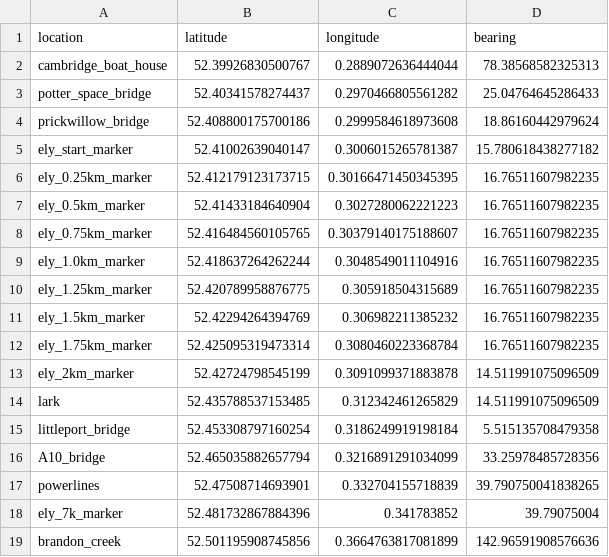
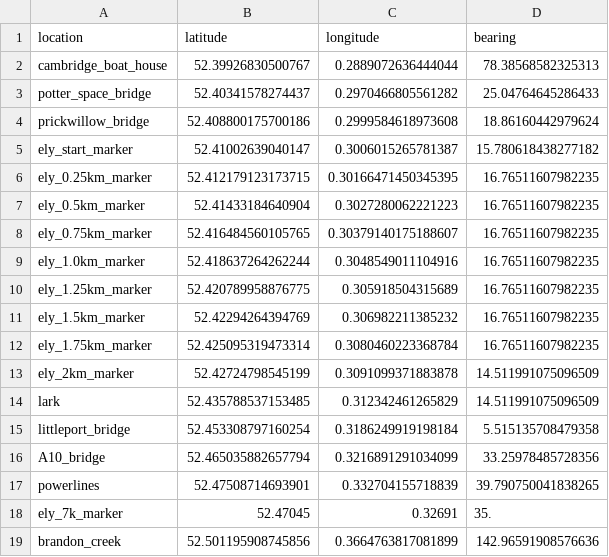
Before and after one commit to matthewghgriffiths/rowing, a TSV file: data/ely_locations.tsv, drawn as a sheet.

Commit message:
updating 7km marker

```diff
--- a/data/ely_locations.tsv
+++ b/data/ely_locations.tsv
@@ -17,3 +17,3 @@ A10_bridge	52.465035882657794	0.3216891291034099	33.25978485728356
 powerlines	52.47508714693901	0.332704155718839	39.790750041838265
-ely_7k_marker	52.481732867884396	0.341783852	39.79075004
+ely_7k_marker	52.47045	0.32691	35.
 brandon_creek	52.501195908745856	0.3664763817081899	142.96591908576636
```
